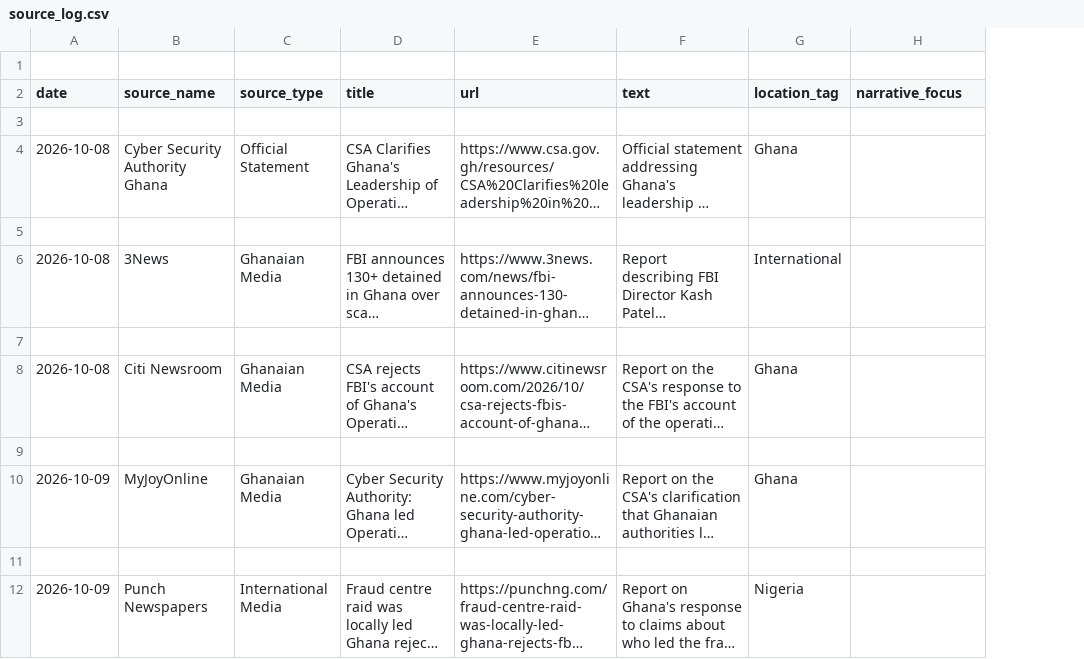
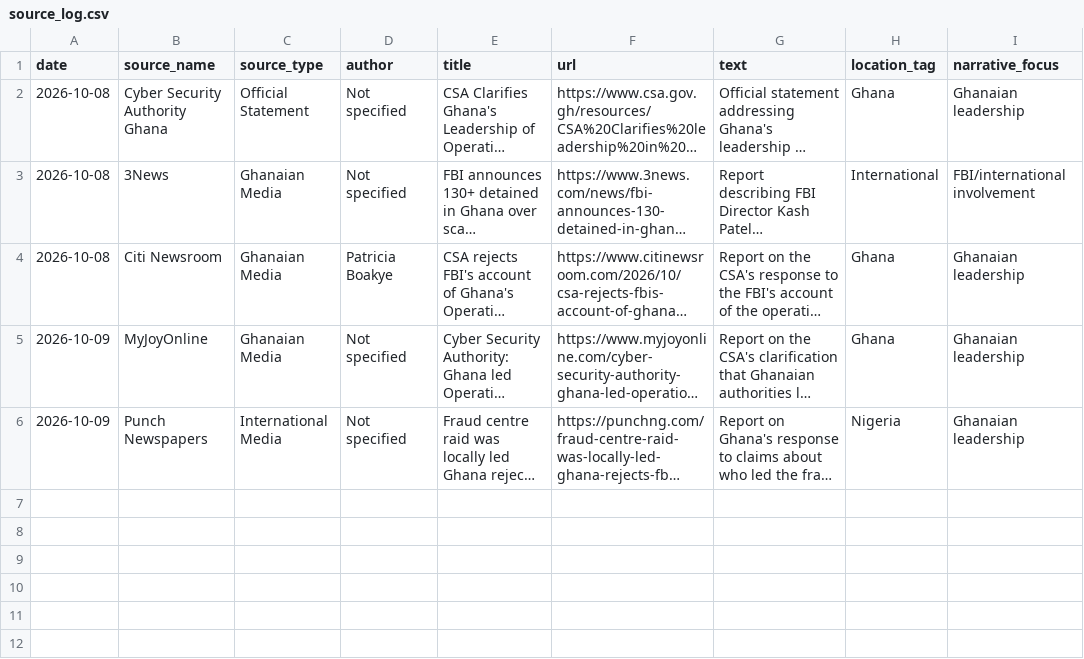
Before and after one commit to SereneKlenam-hub/media-sentiment-divergence, a CSV file: Data/raw/source_log.csv, drawn as a sheet; long unchanged cells end in …; removed rows and columns are numbered as before the commit, all else as after; the diff names each change by its address in the sheet, - before the commit and + after, or states it on an @@ line.

Commit message:
Improve project documentation and source log

```diff
--- a/Data/raw/source_log.csv
+++ b/Data/raw/source_log.csv
+column D (author), rows 2-6: Not specified | Not specified | Patricia Boakye | Not specified | Not specified
-row 1: (empty)
-row 3: (empty)
-I2 (narrative_focus): (empty)
+I2 (narrative_focus): Ghanaian leadership
-row 5: (empty)
-I3 (narrative_focus): (empty)
+I3 (narrative_focus): FBI/international involvement
-row 7: (empty)
-I4 (narrative_focus): (empty)
+I4 (narrative_focus): Ghanaian leadership
-row 9: (empty)
-I5 (narrative_focus): (empty)
+I5 (narrative_focus): Ghanaian leadership
-row 11: (empty)
-I6 (narrative_focus): (empty)
+I6 (narrative_focus): Ghanaian leadership
```
Also changed, not shown: 1 other file.
